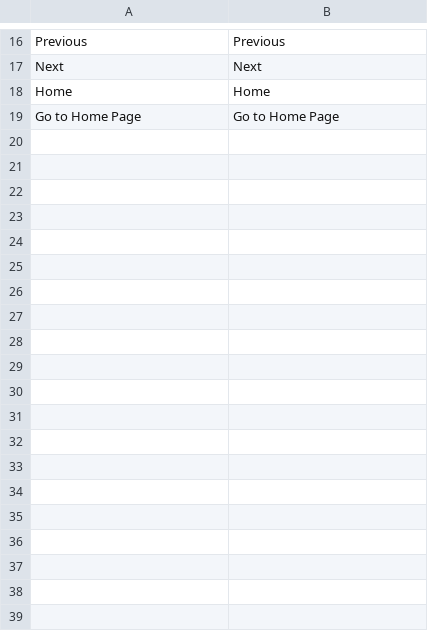
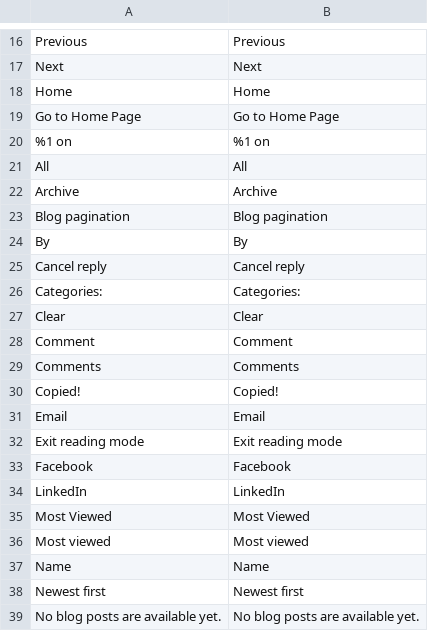
Before and after one commit to CharlesKwak/magento_article, a CSV file: app/code/ThirdParty/BlogArticle/i18n/en_US.csv, drawn as a sheet; only a part is shown, gaps mark what is left out; the diff covers the shown part only; the diff names each change by its address in the sheet, - before the commit and + after, or states it on an @@ line.

```diff
--- a/app/code/ThirdParty/BlogArticle/i18n/en_US.csv
+++ b/app/code/ThirdParty/BlogArticle/i18n/en_US.csv
+row 20: %1 on | %1 on
+row 21: All | All
+row 22: Archive | Archive
+row 23: Blog pagination | Blog pagination
+row 24: By | By
+row 25: Cancel reply | Cancel reply
+row 26: Categories: | Categories:
+row 27: Clear | Clear
+row 28: Comment | Comment
+row 29: Comments | Comments
+row 30: Copied! | Copied!
+row 31: Email | Email
+row 32: Exit reading mode | Exit reading mode
+row 33: Facebook | Facebook
+row 34: LinkedIn | LinkedIn
+row 35: Most Viewed | Most Viewed
+row 36: Most viewed | Most viewed
+row 37: Name | Name
+row 38: Newest first | Newest first
+row 39: No blog posts are available yet. | No blog posts are available yet.
```
Also changed, not shown: 24 added rows elsewhere in this file, app/code/ThirdParty/BlogArticle/i18n/ko_KR.csv.
